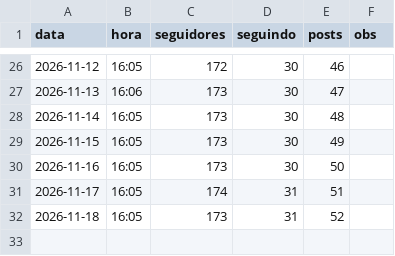
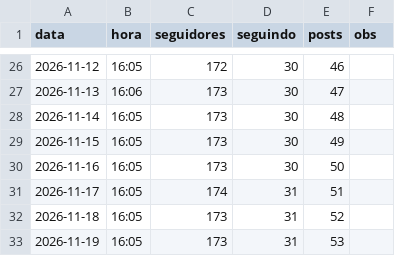
Before and after one commit to educorplucasmorais-svg/baralho-do-zeca, a CSV file: metricas.csv, drawn as a sheet; only a part is shown, gaps mark what is left out; the diff names each change by its address in the sheet, - before the commit and + after, or states it on an @@ line.

```diff
--- a/metricas.csv
+++ b/metricas.csv
+row 33: 2026-11-19 | 16:05 | 173 | 31 | 53
```
Also changed, not shown: 1 other file.
